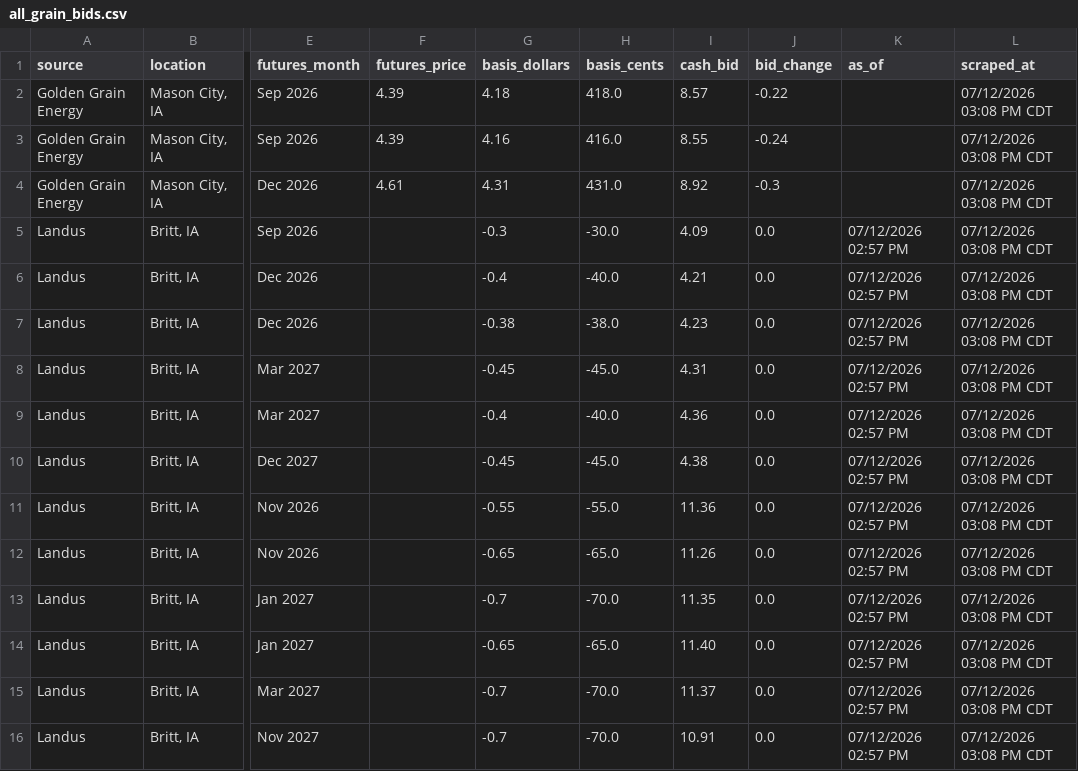
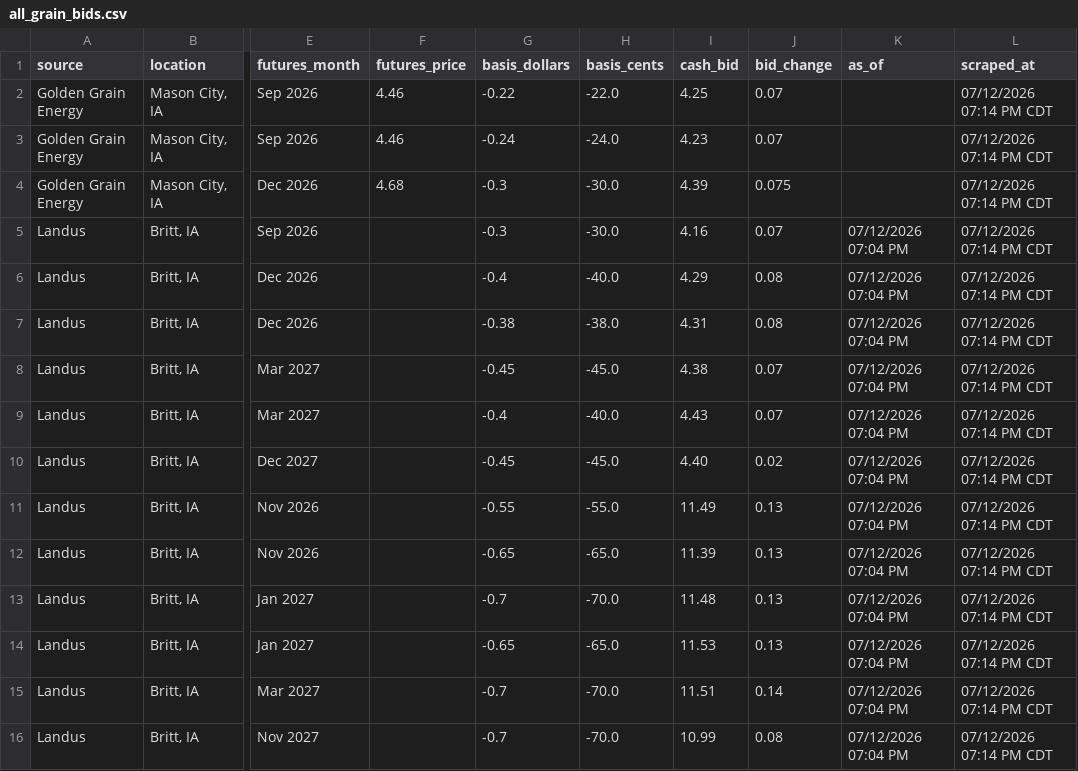
Before and after one commit to Superspyn/grainbidmap-data, a CSV file: all_grain_bids.csv, drawn as a sheet; only a part is shown, gaps mark what is left out; the diff names each change by its address in the sheet, - before the commit and + after, or states it on an @@ line.

Commit message:
Update grain bids

```diff
--- a/all_grain_bids.csv
+++ b/all_grain_bids.csv
-F2:F3 (futures_price): 4.39
+F2:F3 (futures_price): 4.46
-G2 (basis_dollars): 4.18
+G2 (basis_dollars): -0.22
-H2 (basis_cents): 418.0
+H2 (basis_cents): -22.0
-I2 (cash_bid): 8.57
+I2 (cash_bid): 4.25
-J2 (bid_change): -0.22
+J2 (bid_change): 0.07
-L2:L16 (scraped_at): 07/12/2026 03:08 PM CDT
+L2:L16 (scraped_at): 07/12/2026 07:14 PM CDT
-G3 (basis_dollars): 4.16
+G3 (basis_dollars): -0.24
-H3 (basis_cents): 416.0
+H3 (basis_cents): -24.0
-I3 (cash_bid): 8.55
+I3 (cash_bid): 4.23
-J3 (bid_change): -0.24
+J3 (bid_change): 0.07
-F4 (futures_price): 4.61
+F4 (futures_price): 4.68
-G4 (basis_dollars): 4.31
+G4 (basis_dollars): -0.3
-H4 (basis_cents): 431.0
+H4 (basis_cents): -30.0
-I4 (cash_bid): 8.92
+I4 (cash_bid): 4.39
-J4 (bid_change): -0.3
+J4 (bid_change): 0.075
-I5 (cash_bid): 4.09
+I5 (cash_bid): 4.16
-J5 (bid_change): 0.0
+J5 (bid_change): 0.07
-K5:K16 (as_of): 07/12/2026 02:57 PM
+K5:K16 (as_of): 07/12/2026 07:04 PM
-I6 (cash_bid): 4.21
+I6 (cash_bid): 4.29
-J6:J7 (bid_change): 0.0
+J6:J7 (bid_change): 0.08
-I7 (cash_bid): 4.23
+I7 (cash_bid): 4.31
-I8 (cash_bid): 4.31
+I8 (cash_bid): 4.38
-J8:J9 (bid_change): 0.0
+J8:J9 (bid_change): 0.07
-I9 (cash_bid): 4.36
+I9 (cash_bid): 4.43
-I10 (cash_bid): 4.38
+I10 (cash_bid): 4.40
-J10 (bid_change): 0.0
+J10 (bid_change): 0.02
-I11 (cash_bid): 11.36
+I11 (cash_bid): 11.49
-J11:J14 (bid_change): 0.0
+J11:J14 (bid_change): 0.13
-I12 (cash_bid): 11.26
+I12 (cash_bid): 11.39
-I13 (cash_bid): 11.35
+I13 (cash_bid): 11.48
-I14 (cash_bid): 11.40
+I14 (cash_bid): 11.53
-I15 (cash_bid): 11.37
+I15 (cash_bid): 11.51
-J15 (bid_change): 0.0
+J15 (bid_change): 0.14
-I16 (cash_bid): 10.91
+I16 (cash_bid): 10.99
-J16 (bid_change): 0.0
+J16 (bid_change): 0.08
```
